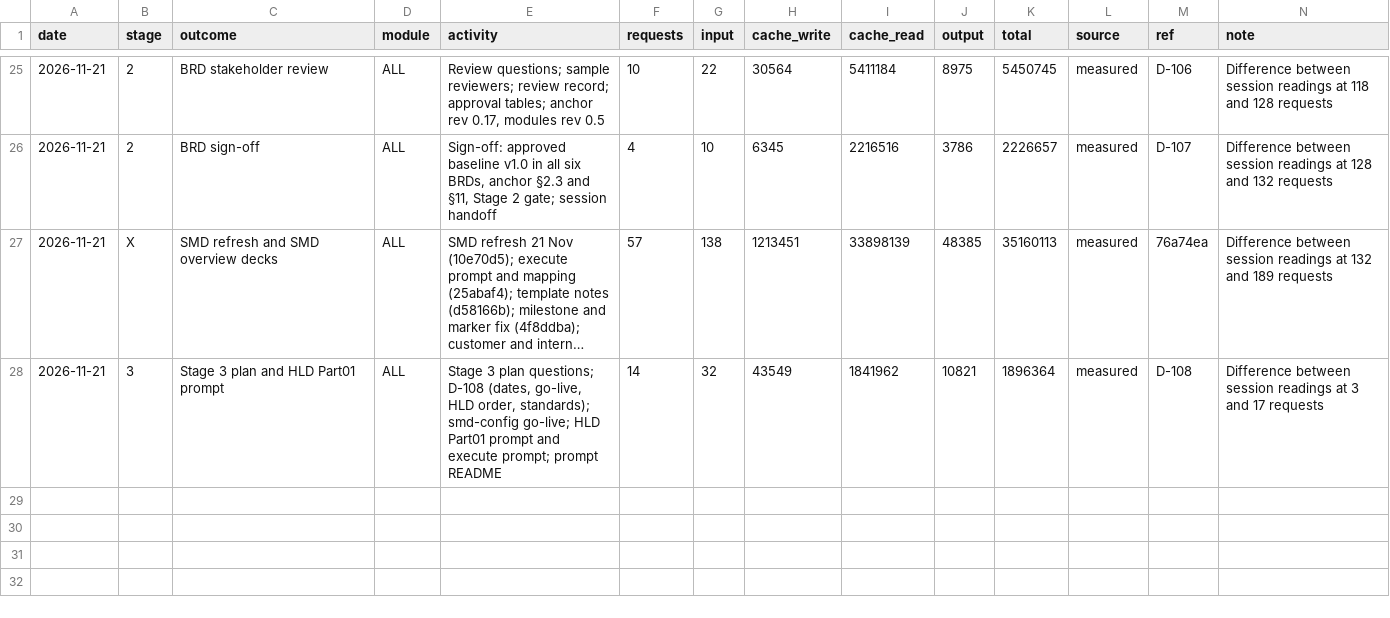
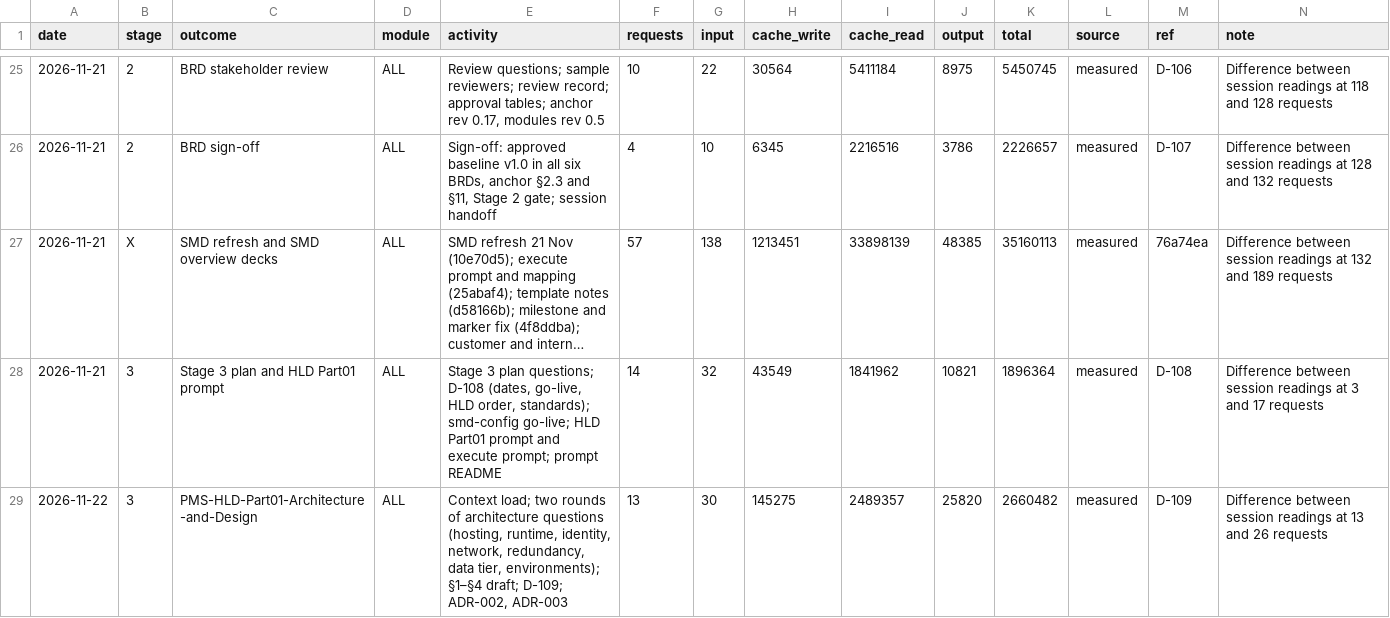
Before and after one commit to cp-rajeshverma/PMS, a CSV file: memory/usage/token-log.csv, drawn as a sheet; only a part is shown, gaps mark what is left out; long unchanged cells end in …; the diff names each change by its address in the sheet, - before the commit and + after, or states it on an @@ line.

```diff
--- a/memory/usage/token-log.csv
+++ b/memory/usage/token-log.csv
+row 29: 2026-11-22 | 3 | PMS-HLD-Part01-Architecture-and-Design | ALL | Context load; two rounds of architecture questions (hosting, runtime, identity, network, redundancy, data tier, environments); §1–§4 draft; D-109; ADR-002, ADR-003 | 13 | 30 | 145275 | 2489357 | 25820 | 2660482 | measured | D-109 | Difference between session readings at 13 and 26 requests
```
Also changed, not shown: memory/usage/session-readings.csv, 4 other files.
